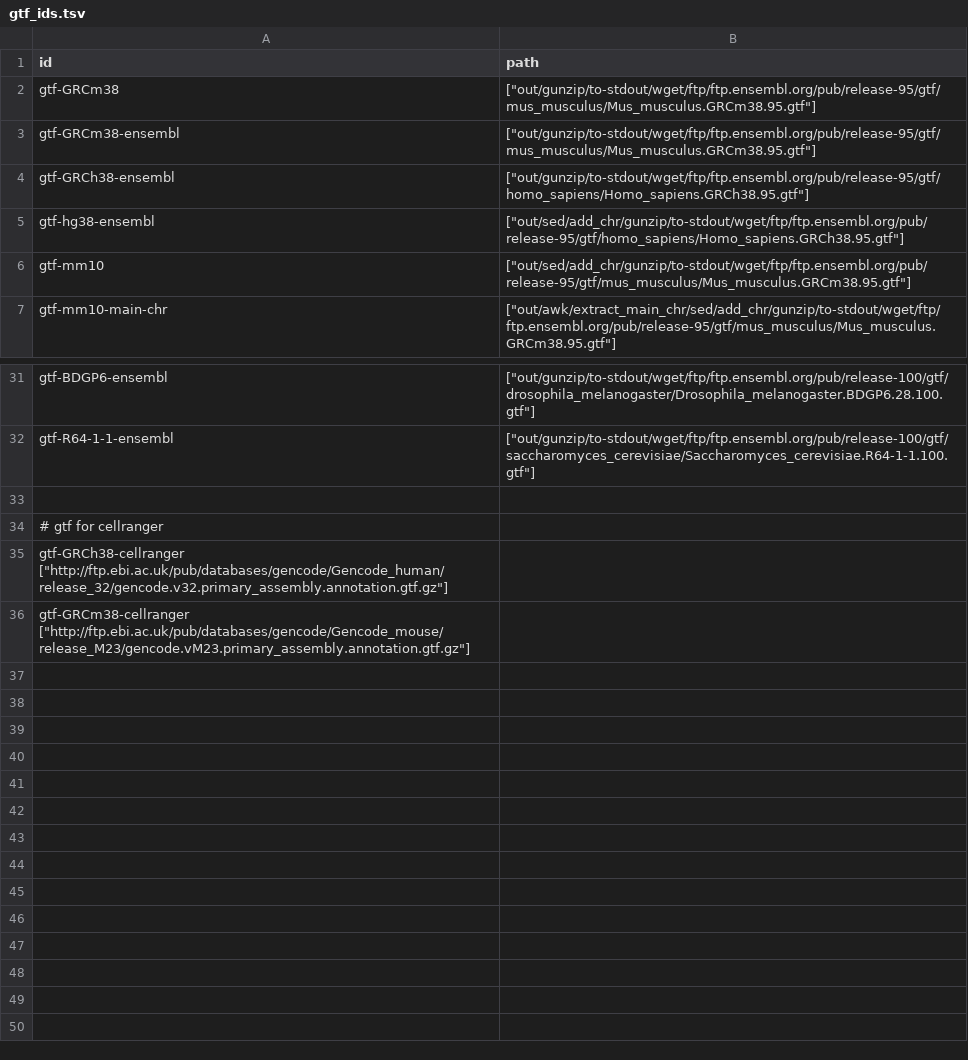
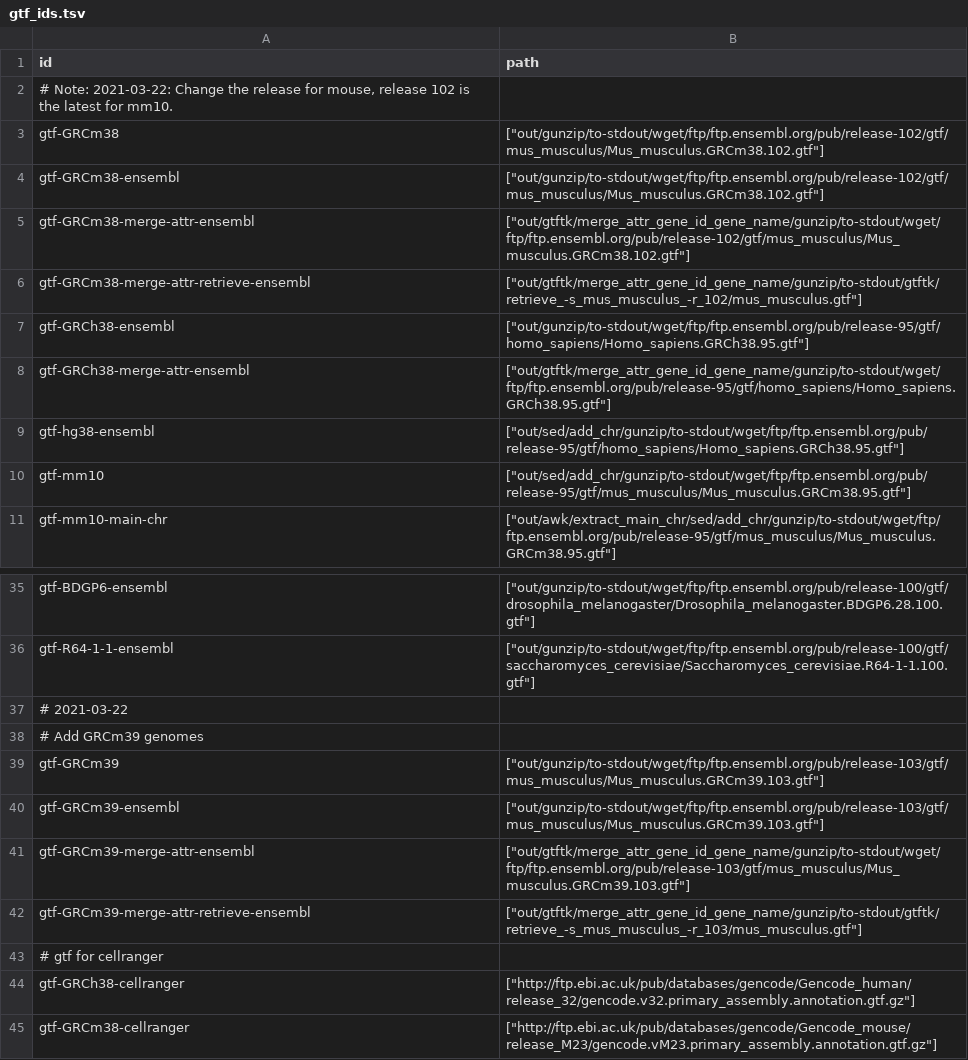
Before and after one commit to guillaumecharbonnier/mw-lib, a TSV file: src/snakemake/tables/gtf_ids.tsv, drawn as a sheet; only a part is shown, gaps mark what is left out.

```diff
--- a/src/snakemake/tables/gtf_ids.tsv
+++ b/src/snakemake/tables/gtf_ids.tsv
@@ -1,5 +1,9 @@
 id	path
-gtf-GRCm38	["out/gunzip/to-stdout/wget/ftp/ftp.ensembl.org/pub/release-95/gtf/mus_musculus/Mus_musculus.GRCm38.95.gtf"]
-gtf-GRCm38-ensembl	["out/gunzip/to-stdout/wget/ftp/ftp.ensembl.org/pub/release-95/gtf/mus_musculus/Mus_musculus.GRCm38.95.gtf"]
+# Note: 2021-03-22: Change the release for mouse, release 102 is the latest for mm10.
+gtf-GRCm38	["out/gunzip/to-stdout/wget/ftp/ftp.ensembl.org/pub/release-102/gtf/mus_musculus/Mus_musculus.GRCm38.102.gtf"]
+gtf-GRCm38-ensembl	["out/gunzip/to-stdout/wget/ftp/ftp.ensembl.org/pub/release-102/gtf/mus_musculus/Mus_musculus.GRCm38.102.gtf"]
+gtf-GRCm38-merge-attr-ensembl	["out/gtftk/merge_attr_gene_id_gene_name/gunzip/to-stdout/wget/ftp/ftp.ensembl.org/pub/release-102/gtf/mus_musculus/Mus_musculus.GRCm38.102.gtf"]
+gtf-GRCm38-merge-attr-retrieve-ensembl	["out/gtftk/merge_attr_gene_id_gene_name/gunzip/to-stdout/gtftk/retrieve_-s_mus_musculus_-r_102/mus_musculus.gtf"]
 gtf-GRCh38-ensembl	["out/gunzip/to-stdout/wget/ftp/ftp.ensembl.org/pub/release-95/gtf/homo_sapiens/Homo_sapiens.GRCh38.95.gtf"]
+gtf-GRCh38-merge-attr-ensembl	["out/gtftk/merge_attr_gene_id_gene_name/gunzip/to-stdout/wget/ftp/ftp.ensembl.org/pub/release-95/gtf/homo_sapiens/Homo_sapiens.GRCh38.95.gtf"]
 gtf-hg38-ensembl	["out/sed/add_chr/gunzip/to-stdout/wget/ftp/ftp.ensembl.org/pub/release-95/gtf/homo_sapiens/Homo_sapiens.GRCh38.95.gtf"]
@@ -32,5 +36,10 @@ gtf-BDGP6-ensembl	["out/gunzip/to-stdout/wget/ftp/ftp.ensembl.org/pub/release-10
 gtf-R64-1-1-ensembl	["out/gunzip/to-stdout/wget/ftp/ftp.ensembl.org/pub/release-100/gtf/saccharomyces_cerevisiae/Saccharomyces_cerevisiae.R64-1-1.100.gtf"]
-
+# 2021-03-22
+# Add GRCm39 genomes
+gtf-GRCm39	["out/gunzip/to-stdout/wget/ftp/ftp.ensembl.org/pub/release-103/gtf/mus_musculus/Mus_musculus.GRCm39.103.gtf"]
+gtf-GRCm39-ensembl	["out/gunzip/to-stdout/wget/ftp/ftp.ensembl.org/pub/release-103/gtf/mus_musculus/Mus_musculus.GRCm39.103.gtf"]
+gtf-GRCm39-merge-attr-ensembl	["out/gtftk/merge_attr_gene_id_gene_name/gunzip/to-stdout/wget/ftp/ftp.ensembl.org/pub/release-103/gtf/mus_musculus/Mus_musculus.GRCm39.103.gtf"]
+gtf-GRCm39-merge-attr-retrieve-ensembl	["out/gtftk/merge_attr_gene_id_gene_name/gunzip/to-stdout/gtftk/retrieve_-s_mus_musculus_-r_103/mus_musculus.gtf"]
 # gtf for cellranger
-gtf-GRCh38-cellranger ["http://ftp.ebi.ac.uk/pub/databases/gencode/Gencode_human/release_32/gencode.v32.primary_assembly.annotation.gtf.gz"]
-gtf-GRCm38-cellranger ["http://ftp.ebi.ac.uk/pub/databases/gencode/Gencode_mouse/release_M23/gencode.vM23.primary_assembly.annotation.gtf.gz"]
+gtf-GRCh38-cellranger	["http://ftp.ebi.ac.uk/pub/databases/gencode/Gencode_human/release_32/gencode.v32.primary_assembly.annotation.gtf.gz"]
+gtf-GRCm38-cellranger	["http://ftp.ebi.ac.uk/pub/databases/gencode/Gencode_mouse/release_M23/gencode.vM23.primary_assembly.annotation.gtf.gz"]
```
Also changed, not shown: src/snakemake/tables/bed_ids.tsv, src/snakemake/tables/cat_ids.tsv, 3 other files.
